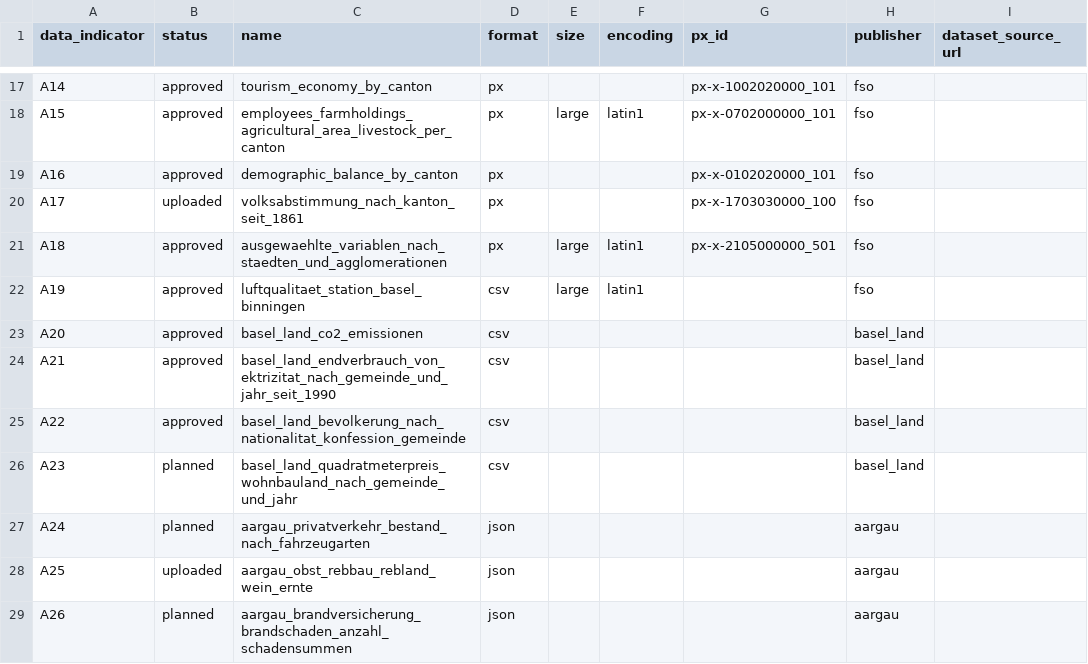
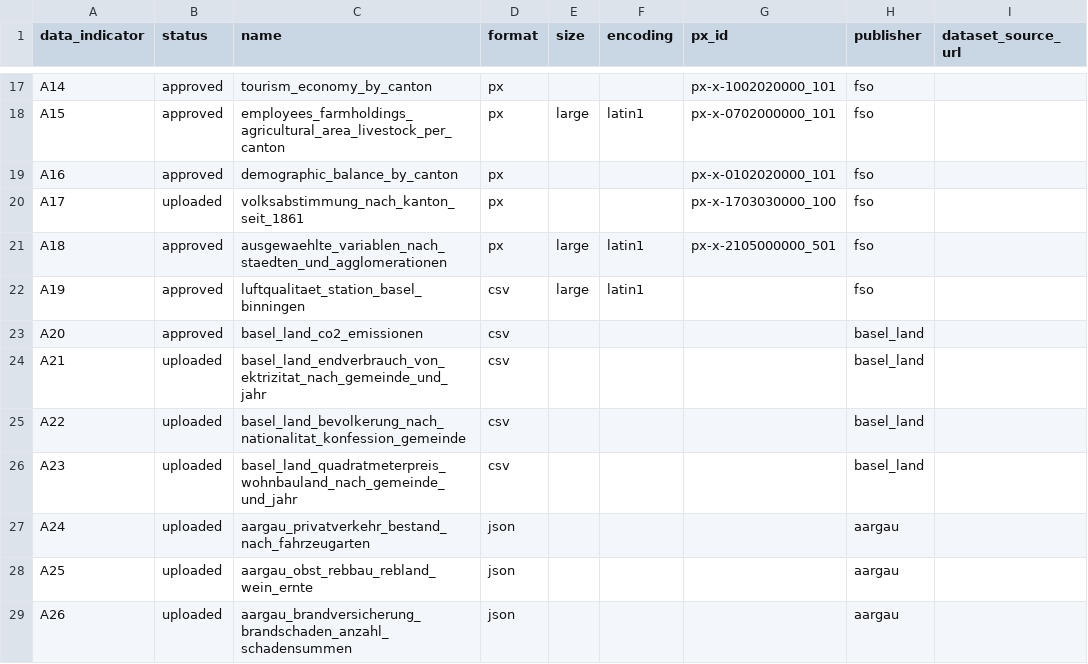
Before and after one commit to statistikZH/statbotData, a CSV file: data/const/statbot_input_data.csv, drawn as a sheet; only a part is shown, gaps mark what is left out; the diff names each change by its address in the sheet, - before the commit and + after, or states it on an @@ line.

Commit message:
refactor: municipality name matching in queries (#102)
* refactor(A21,A22,A23): municipality name matching in queries

* refactor(A21): update pipeline with postgres upload functions

* fix(A21): shorten table name for postgres compat, set to uploaded

* refactor(A21): municipality name matching in queries

* chore(A21): update table name in metadata + postgres upload

* refactor(A22): update pipeline with postgres upload

* fix(A22): postgres-compat quotes in queries

* chore(A22): update last run date

* chore(A23): set status to uploaded

* refactor(A23): add postgres upload in pipeline

* chore(A23): update upload date and rerun queries

* refactor(A24): add postgres upload in pipeline

* chore(A24): upload and rerun queries

* fix(A25): Adapt quoting+group syntax in queries to postgres

* chore(A25): update upload date, rerun queries

* chore(A26): rerun queries+update last upload date

* fix(A24): better fiel names in query outputs

* fix(A23): better field names in query outputs

* fix(A22): better field names in query outputs

* fix(A21): better field names in query outputs

* fix(A25): better field names in query outputs

* chore(A26): set status to uploaded

* chore: rerun queries + stricter postgres syntax

```diff
--- a/data/const/statbot_input_data.csv
+++ b/data/const/statbot_input_data.csv
-B24:B25 (status): approved
+B24:B25 (status): uploaded
-C24 (name): basel_land_endverbrauch_von_ektrizitat_nach_gemeinde_und_jahr_seit_1990
+C24 (name): basel_land_endverbrauch_von_ektrizitat_nach_gemeinde_und_jahr
-B26:B27 (status): planned
+B26:B27 (status): uploaded
-B29 (status): planned
+B29 (status): uploaded
```
Also changed, not shown: 23 other files.
